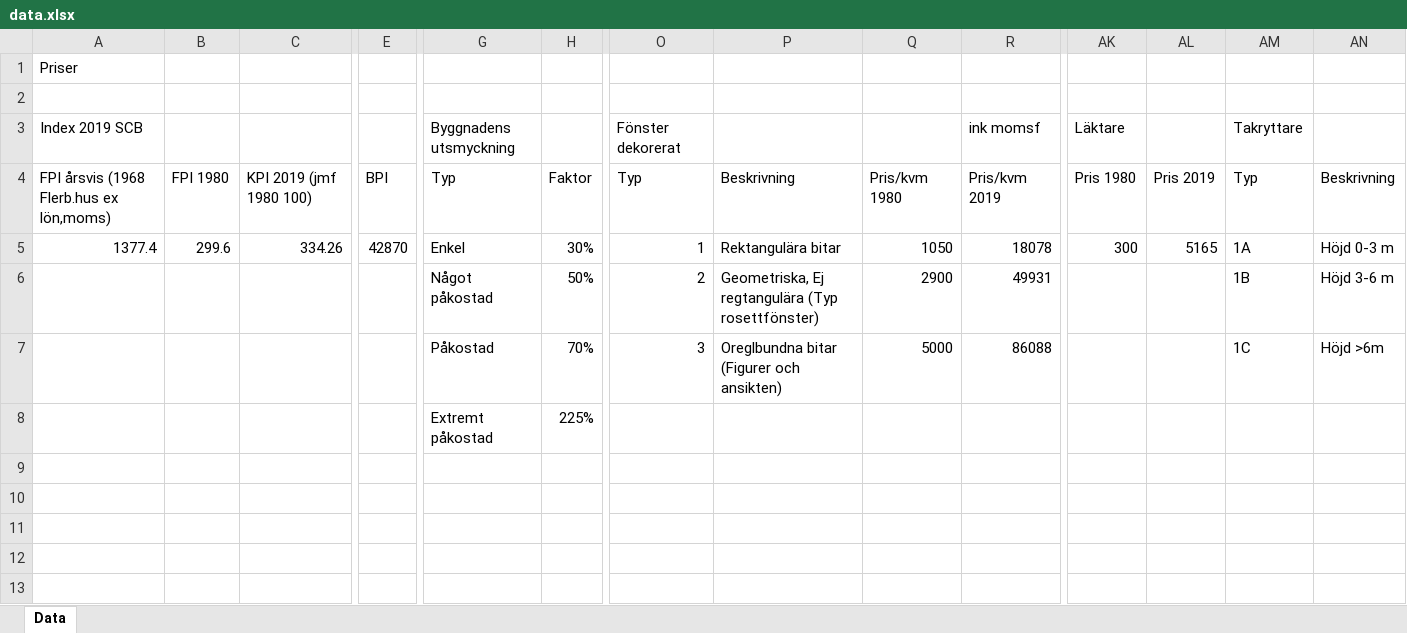
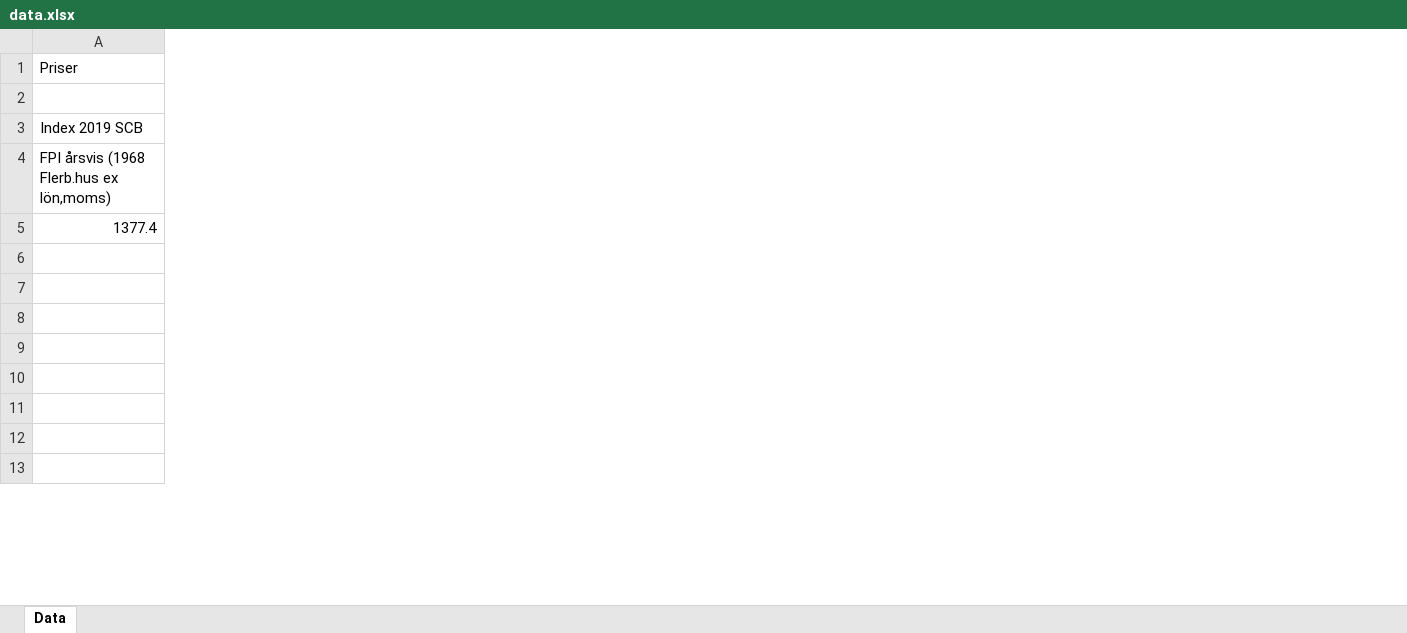
Before and after one commit to jesperls/Church, an Excel workbook: static/data/data.xlsx, sheet Data, drawn as a sheet; only a part is shown, gaps mark what is left out; values as stored, in another font and other column widths than the file's, no cell formats; the diff covers the shown part only; the diff names each change by its address in the sheet, - before the commit and + after, or states it on an @@ line.

Commit message:
Data cleaning

```diff
--- a/static/data/data.xlsx (sheet Data)
+++ b/static/data/data.xlsx (sheet Data)
-column B, rows 4-5: FPI 1980 | 299.6
-column C, rows 4-5: KPI 2019 (jmf 1980 100) | 334.26
-column E, rows 4-5: BPI | 42870
-column G, rows 3-8: Byggnadens utsmyckning | Typ | Enkel | Något påkostad | Påkostad | Extremt påkostad
-column H, rows 4-8: Faktor | 30% | 50% | 70% | 225%
-column O, rows 3-7: Fönster dekorerat | Typ | 1 | 2 | 3
-column P, rows 4-7: Beskrivning | Rektangulära bitar | Geometriska, Ej regtangulära (Typ rosettfönster) | Oreglbundna bitar (Figurer och ansikten)
-column Q, rows 4-7: Pris/kvm 1980 | 1050 | 2900 | 5000
-column R, rows 3-7: ink momsf | Pris/kvm 2019 | 18078 | 49931 | 86088
-column AK, rows 3-5: Läktare | Pris 1980 | 300
-column AL, rows 4-5: Pris 2019 | 5165
-column AM, rows 3-7: Takryttare | Typ | 1A | 1B | 1C
-column AN, rows 4-7: Beskrivning | Höjd 0-3 m | Höjd 3-6 m | Höjd >6m
```
Also changed, not shown: 32 removed columns and 6 edited cells elsewhere in this sheet, cell formats, formulas that keep their value, 2 other files.
